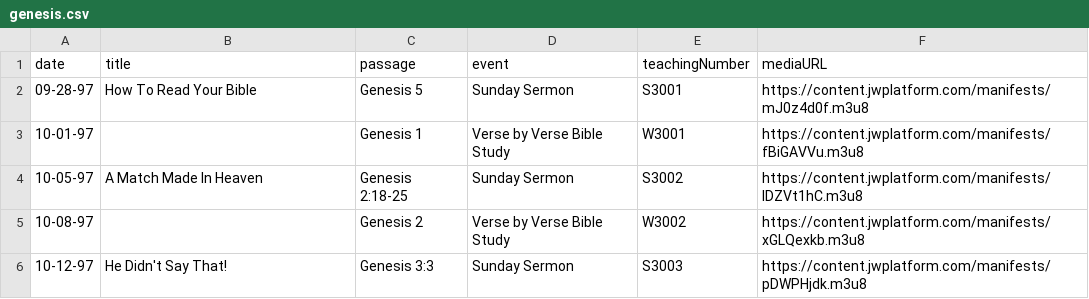
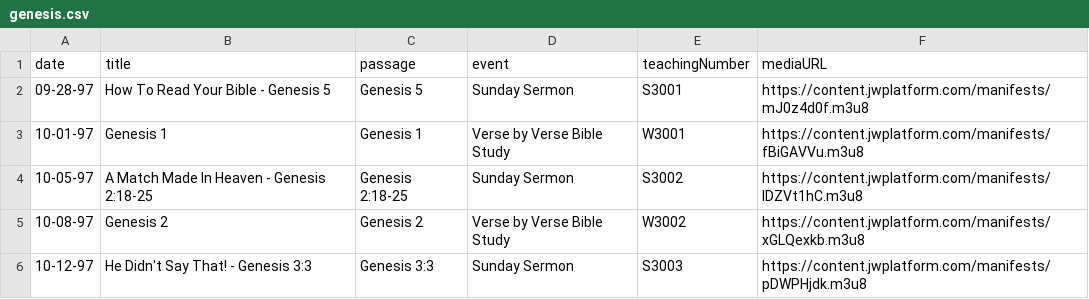
Before and after one commit to rpggio/searchlight-rss, a CSV file: data/genesis.csv, drawn as a sheet.

```diff
--- a/data/genesis.csv
+++ b/data/genesis.csv
@@ -1,6 +1,6 @@
 date,title,passage,event,teachingNumber,mediaURL
-"09-28-97","How To Read Your Bible","Genesis 5","Sunday Sermon","S3001","https://content.jwplatform.com/manifests/mJ0z4d0f.m3u8"
-"10-01-97","","Genesis 1","Verse by Verse Bible Study","W3001","https://content.jwplatform.com/manifests/fBiGAVVu.m3u8"
-"10-05-97","A Match Made In Heaven","Genesis 2:18-25","Sunday Sermon","S3002","https://content.jwplatform.com/manifests/lDZVt1hC.m3u8"
-"10-08-97","","Genesis 2","Verse by Verse Bible Study","W3002","https://content.jwplatform.com/manifests/xGLQexkb.m3u8"
-"10-12-97","He Didn't Say That!","Genesis 3:3","Sunday Sermon","S3003","https://content.jwplatform.com/manifests/pDWPHjdk.m3u8"
+09-28-97,How To Read Your Bible - Genesis 5,Genesis 5,Sunday Sermon,S3001,https://content.jwplatform.com/manifests/mJ0z4d0f.m3u8
+10-01-97,Genesis 1,Genesis 1,Verse by Verse Bible Study,W3001,https://content.jwplatform.com/manifests/fBiGAVVu.m3u8
+10-05-97,A Match Made In Heaven - Genesis 2:18-25,Genesis 2:18-25,Sunday Sermon,S3002,https://content.jwplatform.com/manifests/lDZVt1hC.m3u8
+10-08-97,Genesis 2,Genesis 2,Verse by Verse Bible Study,W3002,https://content.jwplatform.com/manifests/xGLQexkb.m3u8
+10-12-97,He Didn't Say That! - Genesis 3:3,Genesis 3:3,Sunday Sermon,S3003,https://content.jwplatform.com/manifests/pDWPHjdk.m3u8
```
Also changed, not shown: 4 other files.
